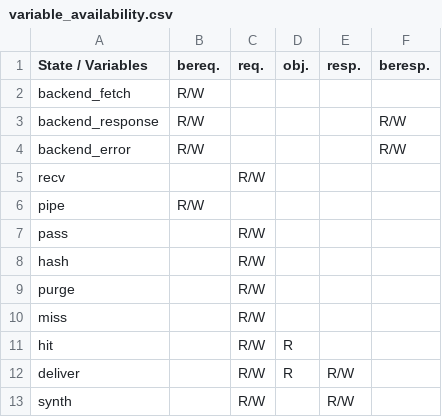
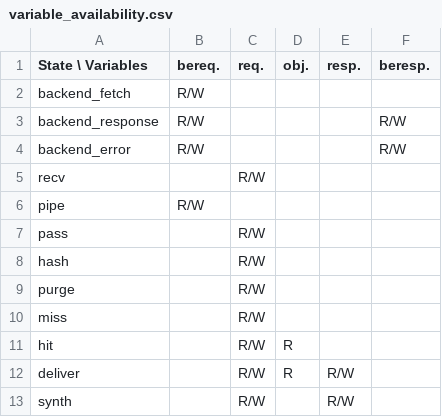
Before and after one commit to varnish/Varnish-Book, a CSV file: tables/variable_availability.csv, drawn as a sheet.

Commit message:
Review: 2nd batch of typos and minor enhancements
Up to chapter 8.

```diff
--- a/tables/variable_availability.csv
+++ b/tables/variable_availability.csv
@@ -1,2 +1,2 @@
-State / Variables ,bereq. ,req. ,obj. ,resp. ,beresp.
+State \ Variables ,bereq. ,req. ,obj. ,resp. ,beresp.
 backend_fetch ,R/W ,,,,
```
Also changed, not shown: 1 other file.
